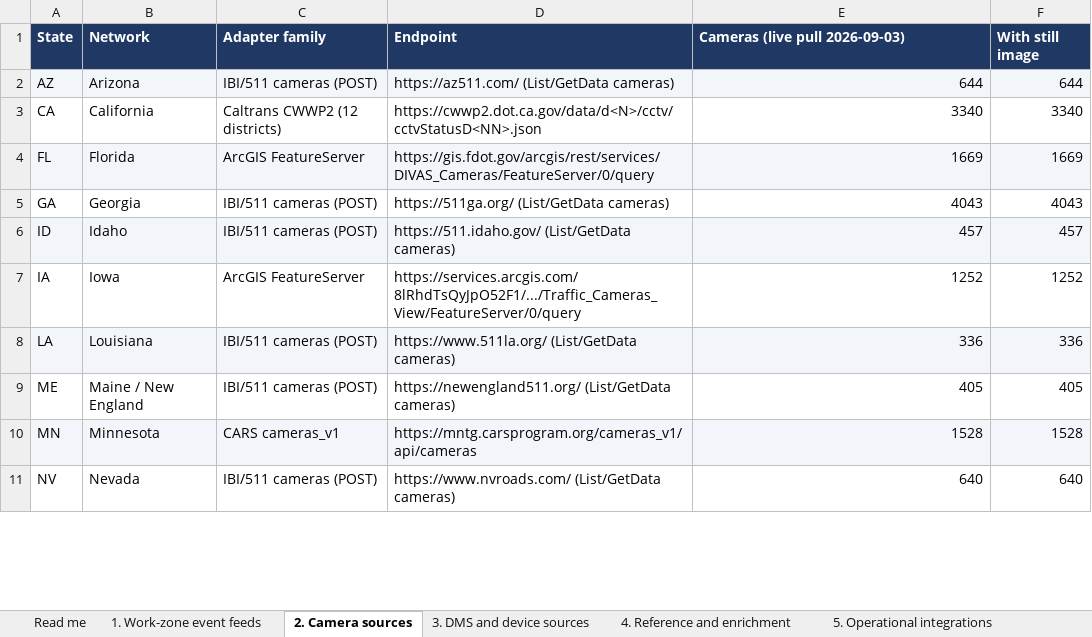
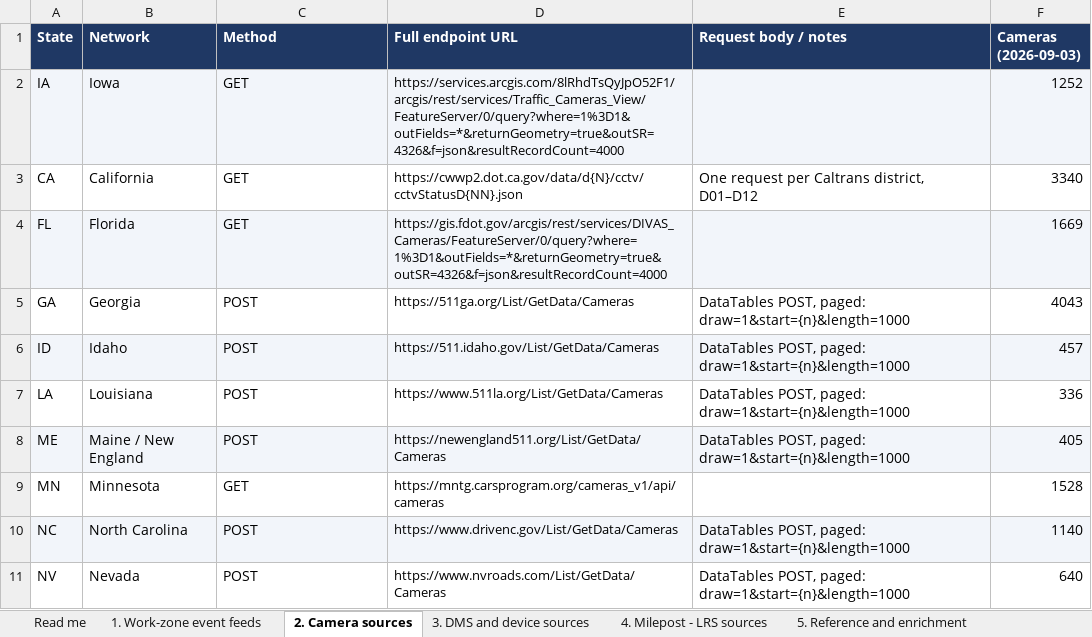
Before and after one commit to DOTNETTMiller/traffic-dashboard-backend, an Excel workbook: docs/Consumed_APIs_for_MITRE.xlsx, sheet 2. Camera sources, drawn as a sheet; only a part is shown; values as stored, in another font and other column widths than the file's, no borders; removed rows and columns are numbered as before the commit, all else as after; the diff covers the shown part only; the diff names each change by its address in the sheet, - before the commit and + after, or states it on an @@ line.

```diff
--- a/docs/Consumed_APIs_for_MITRE.xlsx (sheet 2. Camera sources)
+++ b/docs/Consumed_APIs_for_MITRE.xlsx (sheet 2. Camera sources)
-sheet tab: 4. Reference and enrichment
+sheet tab: 4. Milepost - LRS sources
-sheet tab: 5. Operational integrations
+sheet tab: 5. Reference and enrichment
-C1: Adapter family
+C1: Method
-D1: Endpoint
+D1: Full endpoint URL
-E1: Cameras (live pull 2026-09-03)
+E1: Request body / notes
-F1: With still image
+F1: Cameras (2026-09-03)
-row 2: AZ | Arizona | IBI/511 cameras (POST) | https://az511.com/ (List/GetData cameras) | 644 | 644
+row 2: IA | Iowa | GET | https://services.arcgis.com/8lRhdTsQyJpO52F1/arcgis/rest/services/Traffic_Cameras_View/FeatureServer/0/query?where=1%3D1&outFields=*&returnGeometry=true&outSR=4326&f=json&resultRecordCount=4000 |  | 1252
-C3 (Method): Caltrans CWWP2 (12 districts)
+C3 (Method): GET
-D3 (Full endpoint URL): https://cwwp2.dot.ca.gov/data/d<N>/cctv/cctvStatusD<NN>.json
+D3 (Full endpoint URL): https://cwwp2.dot.ca.gov/data/d{N}/cctv/cctvStatusD{NN}.json
@@ D3:D6 text size: smaller @@
-E3 (Request body / notes): 3340
+E3 (Request body / notes): One request per Caltrans district, D01–D12
-C4 (Method): ArcGIS FeatureServer
+C4 (Method): GET
-D4 (Full endpoint URL): https://gis.fdot.gov/arcgis/rest/services/DIVAS_Cameras/FeatureServer/0/query
+D4 (Full endpoint URL): https://gis.fdot.gov/arcgis/rest/services/DIVAS_Cameras/FeatureServer/0/query?where=1%3D1&outFields=*&returnGeometry=true&outSR=4326&f=json&resultRecordCount=4000
-E4 (Request body / notes): 1669
+E4 (Request body / notes): (empty)
-C5:C6 (Method): IBI/511 cameras (POST)
+C5:C6 (Method): POST
-D5 (Full endpoint URL): https://511ga.org/ (List/GetData cameras)
+D5 (Full endpoint URL): https://511ga.org/List/GetData/Cameras
-E5 (Request body / notes): 4043
+E5 (Request body / notes): DataTables POST, paged: draw=1&start={n}&length=1000
-D6 (Full endpoint URL): https://511.idaho.gov/ (List/GetData cameras)
+D6 (Full endpoint URL): https://511.idaho.gov/List/GetData/Cameras
-E6 (Request body / notes): 457
+E6 (Request body / notes): DataTables POST, paged: draw=1&start={n}&length=1000
-row 7: IA | Iowa | ArcGIS FeatureServer | https://services.arcgis.com/8lRhdTsQyJpO52F1/.../Traffic_Cameras_View/FeatureServer/0/query | 1252 | 1252
-A7:F7 fill: #F2F5FA
+A7:F7 fill: none
-C7:C8 (Method): IBI/511 cameras (POST)
+C7:C8 (Method): POST
-D7 (Full endpoint URL): https://www.511la.org/ (List/GetData cameras)
+D7 (Full endpoint URL): https://www.511la.org/List/GetData/Cameras
@@ D7:D9 text size: smaller @@
-E7 (Request body / notes): 336
+E7 (Request body / notes): DataTables POST, paged: draw=1&start={n}&length=1000
-A8:F8 fill: none
+A8:F8 fill: #F2F5FA
-D8 (Full endpoint URL): https://newengland511.org/ (List/GetData cameras)
+D8 (Full endpoint URL): https://newengland511.org/List/GetData/Cameras
-E8 (Request body / notes): 405
+E8 (Request body / notes): DataTables POST, paged: draw=1&start={n}&length=1000
-A9:F9 fill: #F2F5FA
+A9:F9 fill: none
-C9 (Method): CARS cameras_v1
+C9 (Method): GET
-E9 (Request body / notes): 1528
+E9 (Request body / notes): (empty)
+row 10: NC | North Carolina | POST | https://www.drivenc.gov/List/GetData/Cameras | DataTables POST, paged: draw=1&start={n}&length=1000 | 1140
-C11 (Method): IBI/511 cameras (POST)
+C11 (Method): POST
-D11 (Full endpoint URL): https://www.nvroads.com/ (List/GetData cameras)
+D11 (Full endpoint URL): https://www.nvroads.com/List/GetData/Cameras
@@ D11 text size: smaller @@
-E11 (Request body / notes): 640
+E11 (Request body / notes): DataTables POST, paged: draw=1&start={n}&length=1000
```
Also changed, not shown: 1 added row, 1 removed row, 12 edited cells and cell formats elsewhere in this sheet, sheet 5. Reference and enrichment, sheet 4. Milepost - LRS sources, sheet 3. DMS and device sources, sheet Read me, sheet 1. Work-zone event feeds, other sheet tabs, 1 other file.
